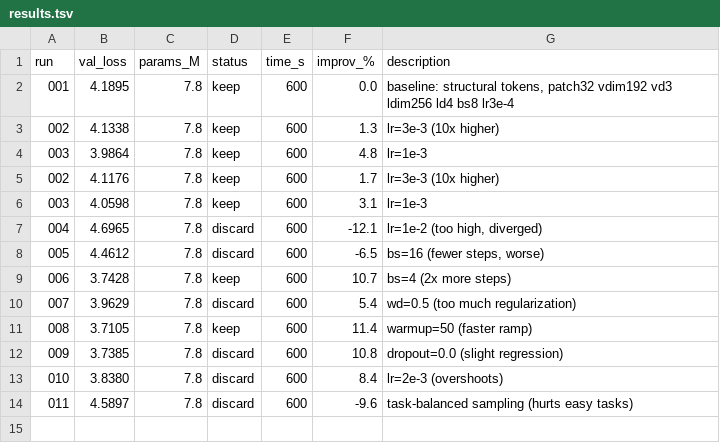
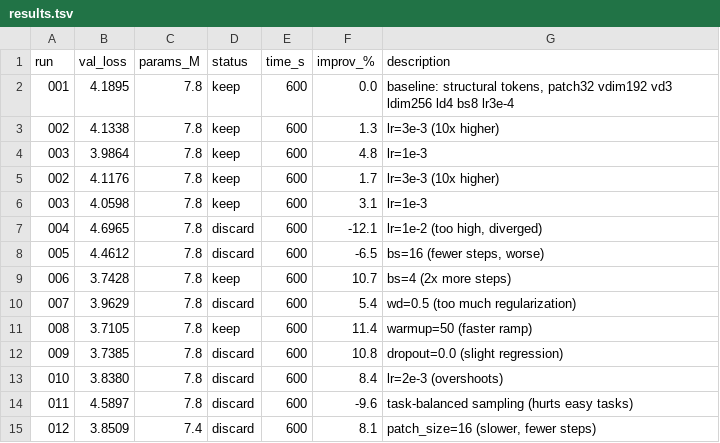
Before and after one commit to nipunbatra/auto-vlm, a TSV file: results.tsv, drawn as a sheet.

Commit message:
exp 012: patch_size=16 DISCARD (val=3.8509)

```diff
--- a/results.tsv
+++ b/results.tsv
@@ -14 +14,2 @@ run	val_loss	params_M	status	time_s	improv_%	description
 011	4.5897	7.8	discard	600	-9.6	task-balanced sampling (hurts easy tasks)
+012	3.8509	7.4	discard	600	8.1	patch_size=16 (slower, fewer steps)
```
Also changed, not shown: 2 other files.
